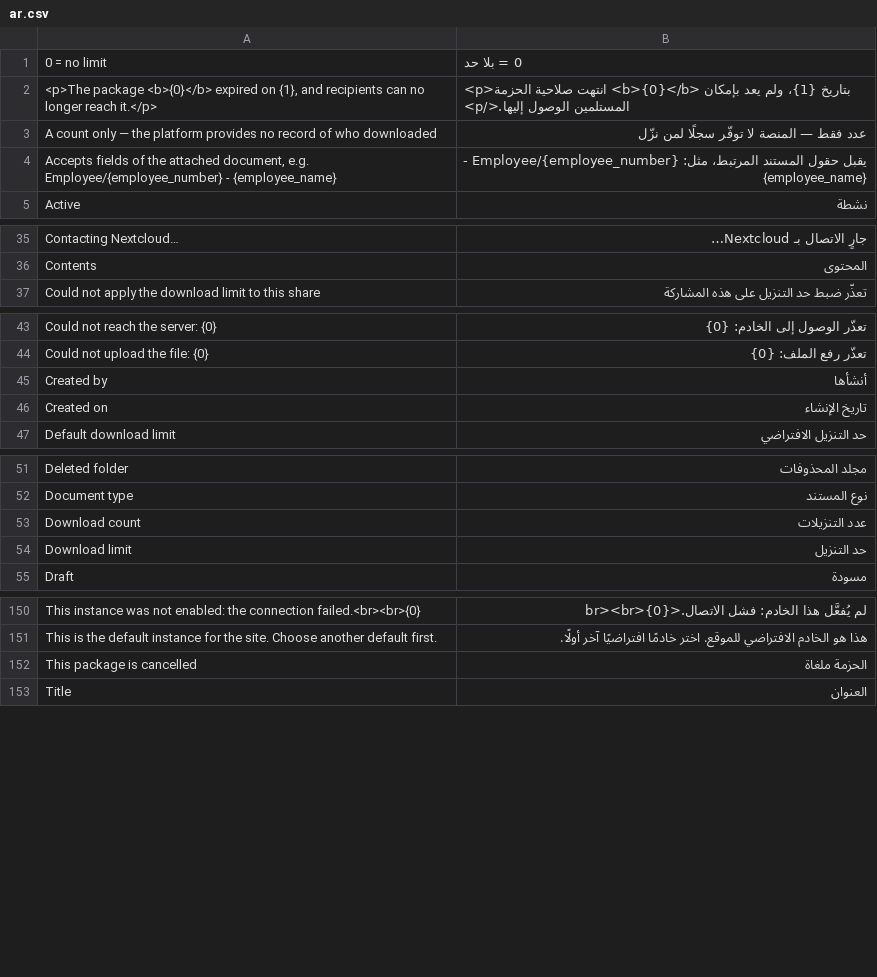
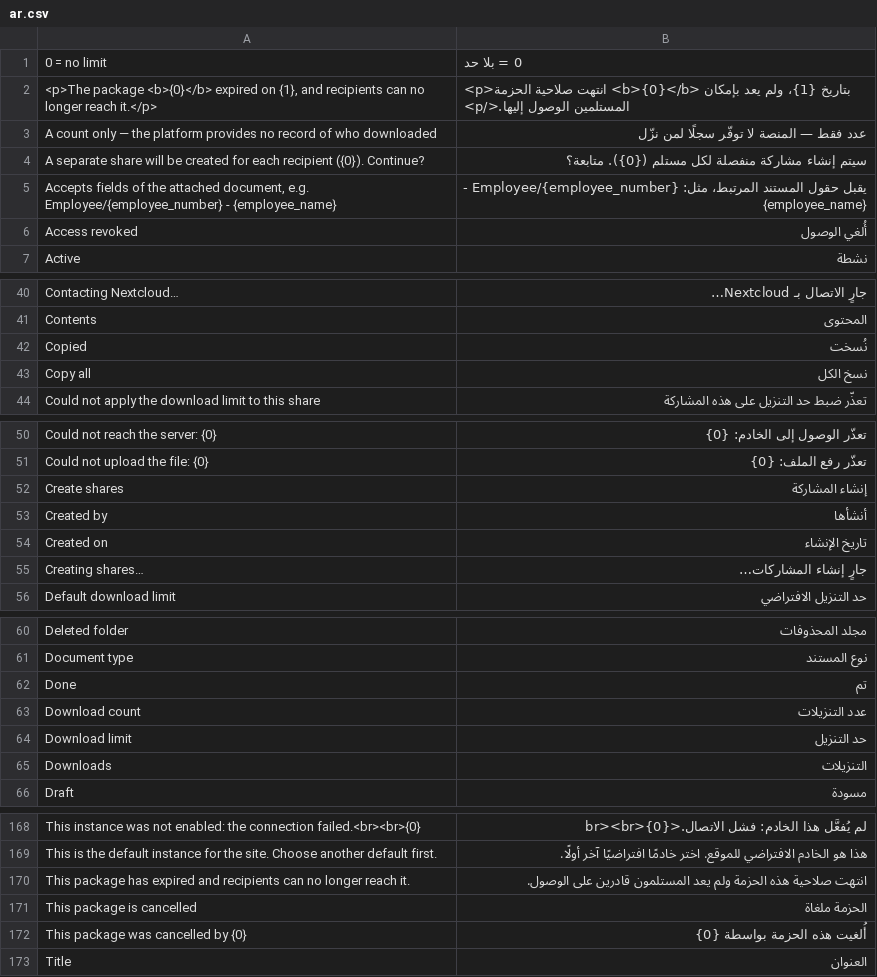
Before and after one commit to anos4444/tabadul, a CSV file: tabadul/translations/ar.csv, drawn as a sheet; only a part is shown, gaps mark what is left out; the diff covers the shown part only.

Commit message:
Restore the Create shares button, which never rendered on any site
share_package.js gated its buttons on frm.doc.status === 'مسودة' and 'نشطة'.
The doctype stores English: the Select options are Draft/Active/Expired/
Cancelled, and share_package.py writes those same constants. The Arabic
strings are LABELS, produced from ar.csv at render time, and frm.doc.status
is the stored value — so the comparison was never true.

Nothing errored. The buttons simply did not appear, which means «إنشاء
المشاركة» and «إلغاء» were unreachable from the UI on every site the app has
ever been installed on, and the cancelled and expired intros never showed.
The app's main action could only be invoked from the API.

Found while capturing marketplace screenshots: the form offered only the
share log. The 19/19 end-to-end run that signed this feature off called
create_shares() directly, so it exercised the whole Python path and none of
the client script — the same blind spot as the File override, and the same
lesson: a green suite says the code it loads works.

Also brings the file in line with the rest of the app, which writes English
source strings and translates through ar.csv. It was the one file still
hardcoding Arabic, from the 0.1.0 commit, and that is exactly how the status
literals got confused with the labels in the first place. Twenty new ar.csv
rows carry the same Arabic text, so an Arabic site reads identically.

Pinned by two tests: every Select option must appear verbatim in the script,
and — the negative control, the exact shape of this bug — no comparison
against a translated label. Reintroducing either turns the suite red.

```diff
--- a/tabadul/translations/ar.csv
+++ b/tabadul/translations/ar.csv
@@ -3,3 +3,5 @@
 A count only — the platform provides no record of who downloaded,عدد فقط — المنصة لا توفّر سجلًا لمن نزّل
+A separate share will be created for each recipient ({0}). Continue?,سيتم إنشاء مشاركة منفصلة لكل مستلم ({0}). متابعة؟
 "Accepts fields of the attached document, e.g. Employee/{employee_number} - {employee_name}",يقبل حقول المستند المرتبط، مثل: Employee/{employee_number} - {employee_name}
+Access revoked,أُلغي الوصول
 Active,نشطة
@@ -36,2 +41,4 @@ Contacting Nextcloud…,جارٍ الاتصال بـ Nextcloud…
 Contents,المحتوى
+Copied,نُسخت
+Copy all,نسخ الكل
 Could not apply the download limit to this share,تعذّر ضبط حد التنزيل على هذه المشاركة
@@ -44,4 +51,6 @@ Could not reach the server: {0},تعذّر الوصول إلى الخادم: {0}
 Could not upload the file: {0},تعذّر رفع الملف: {0}
+Create shares,إنشاء المشاركة
 Created by,أنشأها
 Created on,تاريخ الإنشاء
+Creating shares…,جارٍ إنشاء المشاركات…
 Default download limit,حد التنزيل الافتراضي
@@ -52,4 +61,6 @@ Deleted folder,مجلد المحذوفات
 Document type,نوع المستند
+Done,تم
 Download count,عدد التنزيلات
 Download limit,حد التنزيل
+Downloads,التنزيلات
 Draft,مسودة
@@ -151,3 +169,5 @@ This instance was not enabled: the connection failed.<br><br>{0},لم يُفعَ
 This is the default instance for the site. Choose another default first.,هذا هو الخادم الافتراضي للموقع. اختر خادمًا افتراضيًا آخر أولًا.
+This package has expired and recipients can no longer reach it.,انتهت صلاحية هذه الحزمة ولم يعد المستلمون قادرين على الوصول.
 This package is cancelled,الحزمة ملغاة
+This package was cancelled by {0},أُلغيت هذه الحزمة بواسطة {0}
 Title,العنوان
```
Also changed, not shown: 10 added rows elsewhere in this file, 2 other files.
